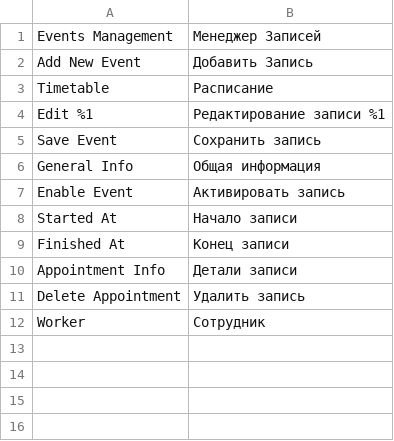
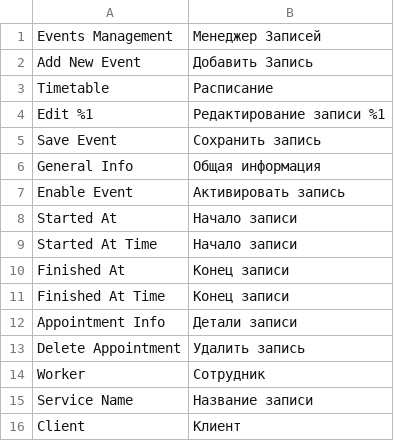
Before and after one commit to popovdenis/perfect-m2, a CSV file: app/code/Perfect/Event/i18n/ru_RU.csv, drawn as a sheet.

Commit message:
Events

```diff
--- a/app/code/Perfect/Event/i18n/ru_RU.csv
+++ b/app/code/Perfect/Event/i18n/ru_RU.csv
@@ -8,3 +8,5 @@
 "Started At","Начало записи"
+"Started At Time","Начало записи"
 "Finished At","Конец записи"
+"Finished At Time","Конец записи"
 "Appointment Info","Детали записи"
@@ -12 +14,3 @@
 "Worker","Сотрудник"
+"Service Name","Название записи"
+"Client","Клиент"
```
Also changed, not shown: 3 other files.
